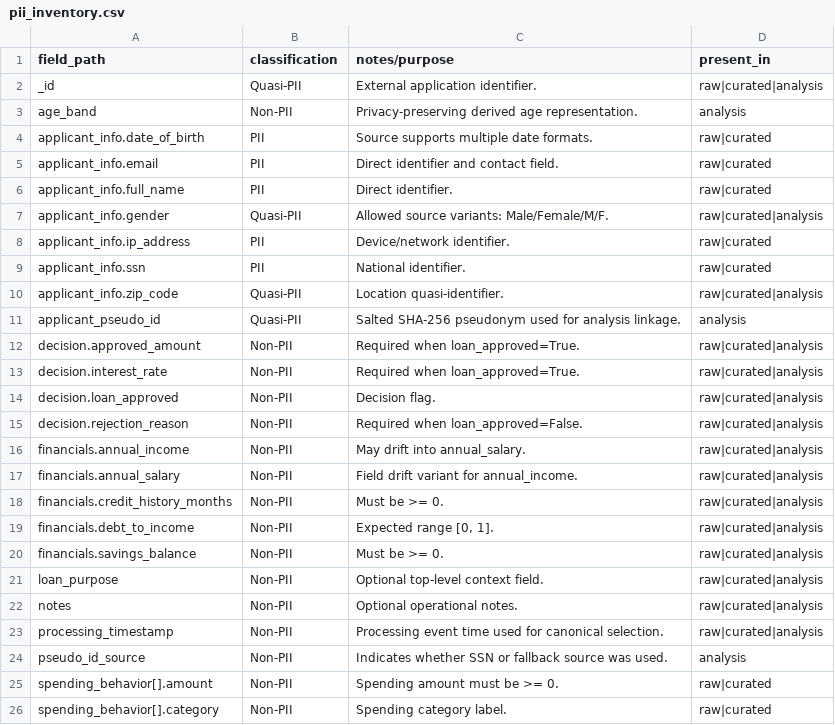
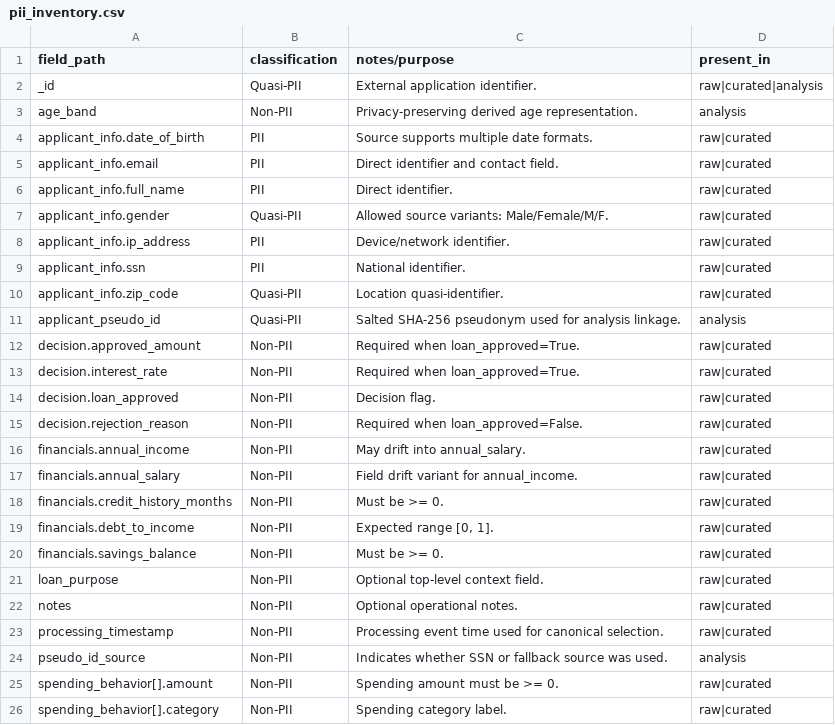
Before and after one commit to msusanrocha/DEGO_Project_Group03, a CSV file: data/quality/catalogs/pii_inventory.csv, drawn as a sheet.

Commit message:
Update to fix applicatant_analysis.csv

```diff
--- a/data/quality/catalogs/pii_inventory.csv
+++ b/data/quality/catalogs/pii_inventory.csv
@@ -6,19 +6,19 @@ applicant_info.email,PII,Direct identifier and contact field.,raw|curated
 applicant_info.full_name,PII,Direct identifier.,raw|curated
-applicant_info.gender,Quasi-PII,Allowed source variants: Male/Female/M/F.,raw|curated|analysis
+applicant_info.gender,Quasi-PII,Allowed source variants: Male/Female/M/F.,raw|curated
 applicant_info.ip_address,PII,Device/network identifier.,raw|curated
 applicant_info.ssn,PII,National identifier.,raw|curated
-applicant_info.zip_code,Quasi-PII,Location quasi-identifier.,raw|curated|analysis
+applicant_info.zip_code,Quasi-PII,Location quasi-identifier.,raw|curated
 applicant_pseudo_id,Quasi-PII,Salted SHA-256 pseudonym used for analysis linkage.,analysis
-decision.approved_amount,Non-PII,Required when loan_approved=True.,raw|curated|analysis
-decision.interest_rate,Non-PII,Required when loan_approved=True.,raw|curated|analysis
-decision.loan_approved,Non-PII,Decision flag.,raw|curated|analysis
-decision.rejection_reason,Non-PII,Required when loan_approved=False.,raw|curated|analysis
-financials.annual_income,Non-PII,May drift into annual_salary.,raw|curated|analysis
-financials.annual_salary,Non-PII,Field drift variant for annual_income.,raw|curated|analysis
-financials.credit_history_months,Non-PII,Must be >= 0.,raw|curated|analysis
-financials.debt_to_income,Non-PII,"Expected range [0, 1].",raw|curated|analysis
-financials.savings_balance,Non-PII,Must be >= 0.,raw|curated|analysis
-loan_purpose,Non-PII,Optional top-level context field.,raw|curated|analysis
-notes,Non-PII,Optional operational notes.,raw|curated|analysis
-processing_timestamp,Non-PII,Processing event time used for canonical selection.,raw|curated|analysis
+decision.approved_amount,Non-PII,Required when loan_approved=True.,raw|curated
+decision.interest_rate,Non-PII,Required when loan_approved=True.,raw|curated
+decision.loan_approved,Non-PII,Decision flag.,raw|curated
+decision.rejection_reason,Non-PII,Required when loan_approved=False.,raw|curated
+financials.annual_income,Non-PII,May drift into annual_salary.,raw|curated
+financials.annual_salary,Non-PII,Field drift variant for annual_income.,raw|curated
+financials.credit_history_months,Non-PII,Must be >= 0.,raw|curated
+financials.debt_to_income,Non-PII,"Expected range [0, 1].",raw|curated
+financials.savings_balance,Non-PII,Must be >= 0.,raw|curated
+loan_purpose,Non-PII,Optional top-level context field.,raw|curated
+notes,Non-PII,Optional operational notes.,raw|curated
+processing_timestamp,Non-PII,Processing event time used for canonical selection.,raw|curated
 pseudo_id_source,Non-PII,Indicates whether SSN or fallback source was used.,analysis
```
Also changed, not shown: 6 other files.
